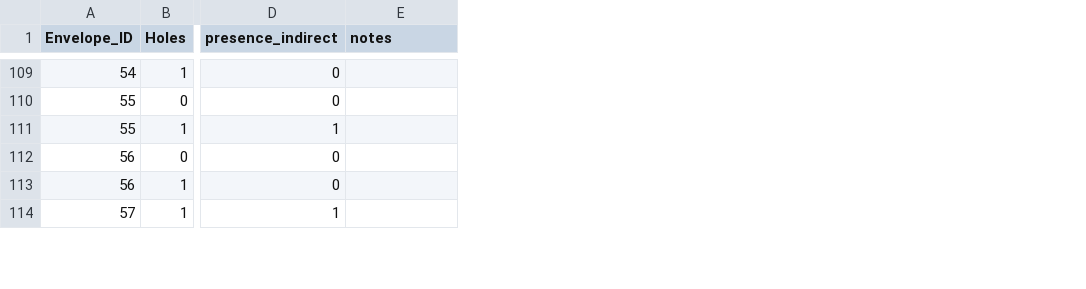
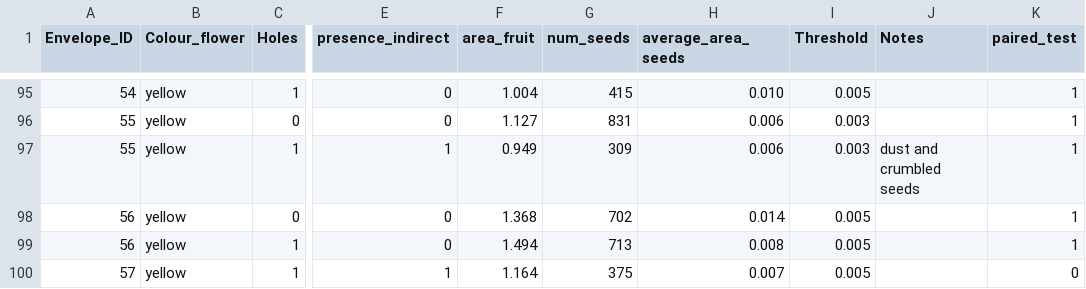
Before and after one commit to GuillemPocull/hello-world, a CSV file: 2020FruitHole_RAW_GP.csv, drawn as a sheet; only a part is shown, gaps mark what is left out; addresses are those after the commit; the diff covers the shown part only; the diff names each change by its address in the sheet, - before the commit and + after, or states it on an @@ line.

```diff
--- a/2020FruitHole_RAW_GP.csv
+++ b/2020FruitHole_RAW_GP.csv
+column B (Colour_flower), rows 95-100: all yellow
+column F (area_fruit), rows 95-100: 1.004 | 1.127 | 0.949 | 1.368 | 1.494 | 1.164
+column G (num_seeds), rows 95-100: 415 | 831 | 309 | 702 | 713 | 375
+column H (average_area_seeds), rows 95-100: 0.010 | 0.006 | 0.006 | 0.014 | 0.008 | 0.007
+column I (Threshold), rows 95-100: 0.005 | 0.003 | 0.003 | 0.005 | 0.005 | 0.005
+column K (paired_test), rows 95-100: 1 | 1 | 1 | 1 | 1 | 0
-J1: notes
+J1: Notes
-J97 (Notes): (empty)
+J97 (Notes): dust and crumbled seeds
```
Also changed, not shown: 19 removed rows, 1 moved row and 2 edited cells elsewhere in this file.
